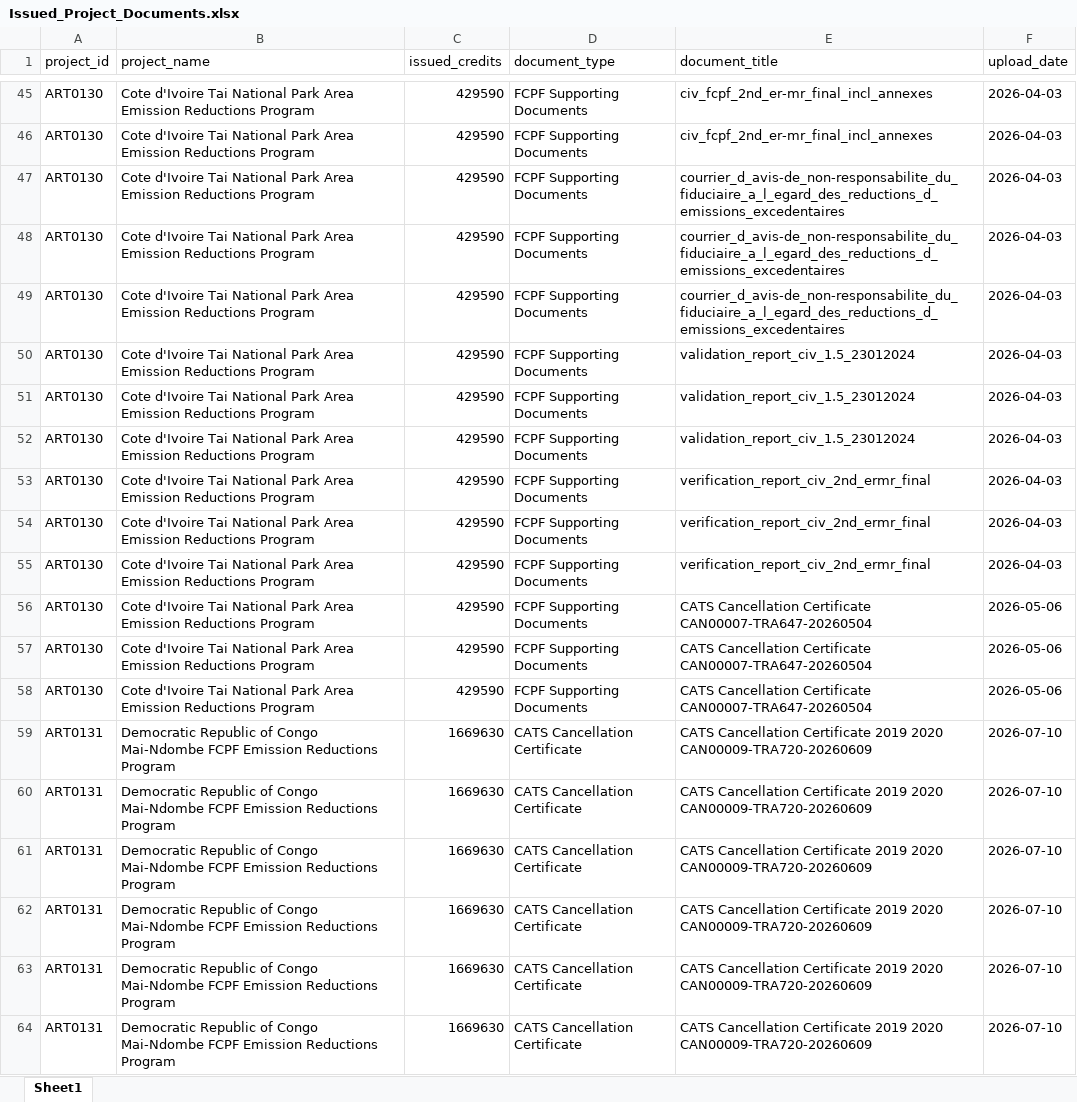
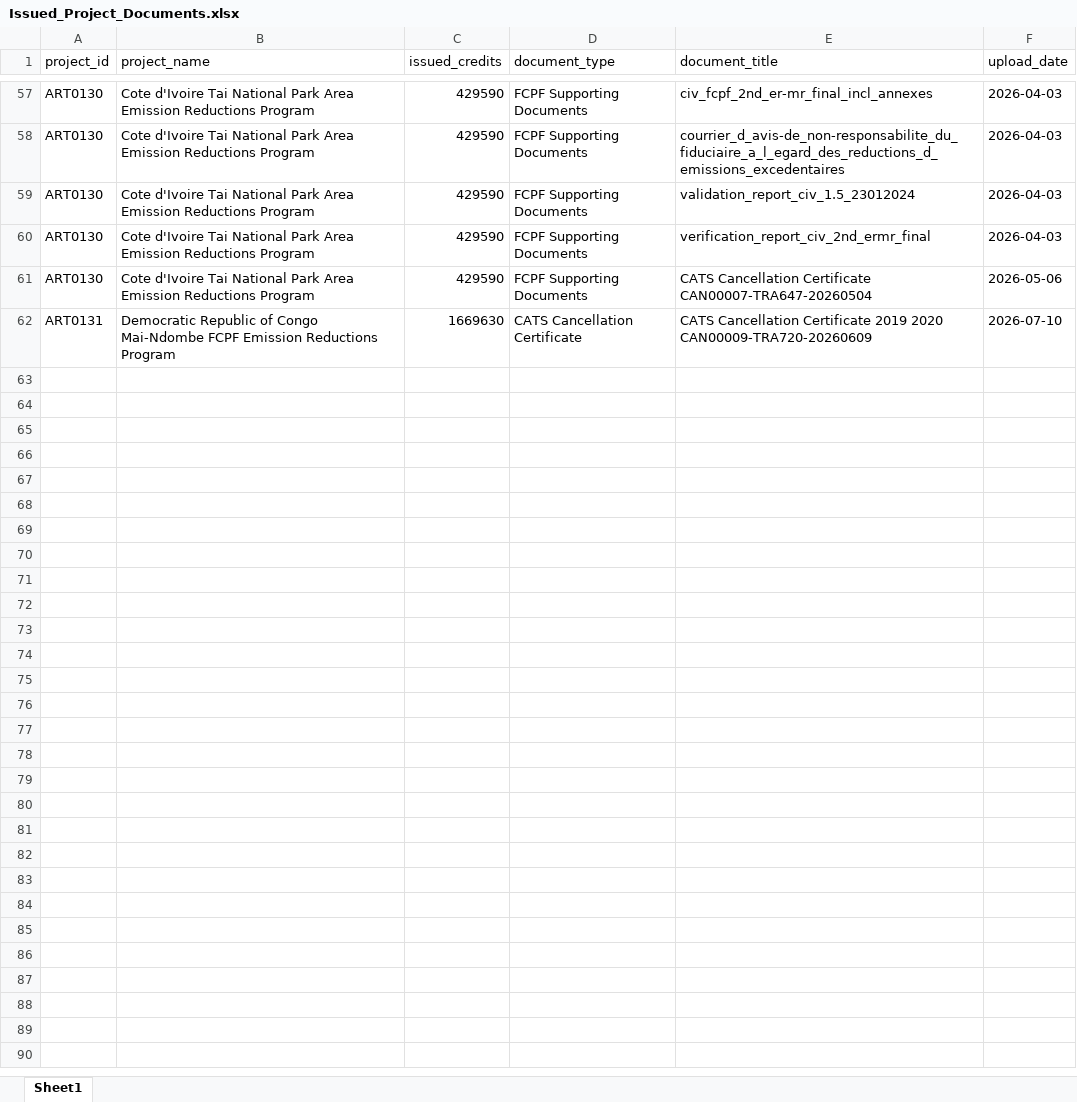
Before and after one commit to Theo-Lorenc/art-carbon-predictor, an Excel workbook: data/Issued_Project_Documents.xlsx, sheet Sheet1, drawn as a sheet; only a part is shown, gaps mark what is left out; values as stored, in another font and other column widths than the file's, no borders; removed rows and columns are numbered as before the commit, all else as after; the diff covers the shown part only; the diff names each change by its address in the sheet, - before the commit and + after, or states it on an @@ line.

```diff
--- a/data/Issued_Project_Documents.xlsx (sheet Sheet1)
+++ b/data/Issued_Project_Documents.xlsx (sheet Sheet1)
-row 45: ART0130 | Cote d'Ivoire Tai National Park Area Emission Reductions Program | 429590 | FCPF Supporting Documents | civ_fcpf_2nd_er-mr_final_incl_annexes | 2026-04-03
-row 48: ART0130 | Cote d'Ivoire Tai National Park Area Emission Reductions Program | 429590 | FCPF Supporting Documents | courrier_d_avis-de_non-responsabilite_du_fiduciaire_a_l_egard_des_reductions_d_emissions_excedentaires | 2026-04-03
-row 49: ART0130 | Cote d'Ivoire Tai National Park Area Emission Reductions Program | 429590 | FCPF Supporting Documents | courrier_d_avis-de_non-responsabilite_du_fiduciaire_a_l_egard_des_reductions_d_emissions_excedentaires | 2026-04-03
-row 50: ART0130 | Cote d'Ivoire Tai National Park Area Emission Reductions Program | 429590 | FCPF Supporting Documents | validation_report_civ_1.5_23012024 | 2026-04-03
-row 51: ART0130 | Cote d'Ivoire Tai National Park Area Emission Reductions Program | 429590 | FCPF Supporting Documents | validation_report_civ_1.5_23012024 | 2026-04-03
-row 54: ART0130 | Cote d'Ivoire Tai National Park Area Emission Reductions Program | 429590 | FCPF Supporting Documents | verification_report_civ_2nd_ermr_final | 2026-04-03
-row 55: ART0130 | Cote d'Ivoire Tai National Park Area Emission Reductions Program | 429590 | FCPF Supporting Documents | verification_report_civ_2nd_ermr_final | 2026-04-03
-row 57: ART0130 | Cote d'Ivoire Tai National Park Area Emission Reductions Program | 429590 | FCPF Supporting Documents | CATS Cancellation Certificate CAN00007-TRA647-20260504 | 2026-05-06
-row 58: ART0130 | Cote d'Ivoire Tai National Park Area Emission Reductions Program | 429590 | FCPF Supporting Documents | CATS Cancellation Certificate CAN00007-TRA647-20260504 | 2026-05-06
-row 59: ART0131 | Democratic Republic of Congo Mai-Ndombe FCPF Emission Reductions Program | 1669630 | CATS Cancellation Certificate | CATS Cancellation Certificate 2019 2020 CAN00009-TRA720-20260609 | 2026-07-10
-row 60: ART0131 | Democratic Republic of Congo Mai-Ndombe FCPF Emission Reductions Program | 1669630 | CATS Cancellation Certificate | CATS Cancellation Certificate 2019 2020 CAN00009-TRA720-20260609 | 2026-07-10
-row 61: ART0131 | Democratic Republic of Congo Mai-Ndombe FCPF Emission Reductions Program | 1669630 | CATS Cancellation Certificate | CATS Cancellation Certificate 2019 2020 CAN00009-TRA720-20260609 | 2026-07-10
-row 62: ART0131 | Democratic Republic of Congo Mai-Ndombe FCPF Emission Reductions Program | 1669630 | CATS Cancellation Certificate | CATS Cancellation Certificate 2019 2020 CAN00009-TRA720-20260609 | 2026-07-10
-row 63: ART0131 | Democratic Republic of Congo Mai-Ndombe FCPF Emission Reductions Program | 1669630 | CATS Cancellation Certificate | CATS Cancellation Certificate 2019 2020 CAN00009-TRA720-20260609 | 2026-07-10
```
Also changed, not shown: 41 added rows and 29 removed rows elsewhere in this sheet, data/Document_Type_Summary.xlsx, data/Issued_Project_Timeline.xlsx, 24 other files.
